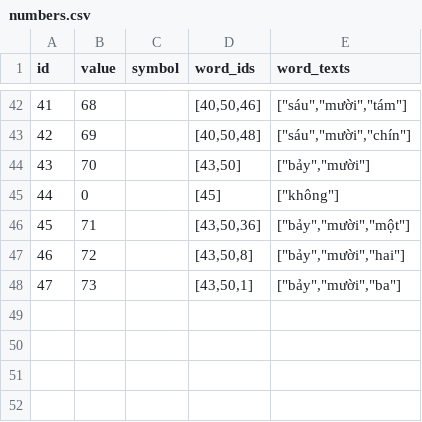
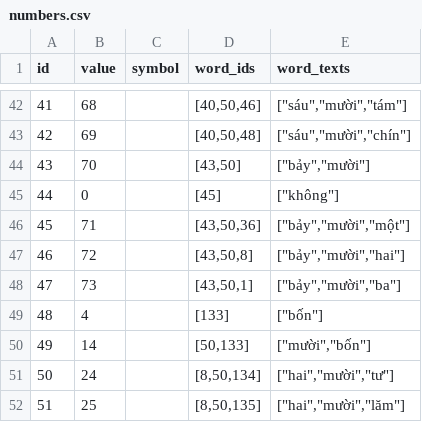
Before and after one commit to elimu-ai/webapp-lfs, a CSV file: lang-VIE/numbers.csv, drawn as a sheet; only a part is shown, gaps mark what is left out; the diff names each change by its address in the sheet, - before the commit and + after, or states it on an @@ line.

```diff
--- a/lang-VIE/numbers.csv
+++ b/lang-VIE/numbers.csv
+row 49: 48 | 4 |  | [133] | ["bốn"]
+row 50: 49 | 14 |  | [50,133] | ["mười","bốn"]
+row 51: 50 | 24 |  | [8,50,134] | ["hai","mười","tư"]
+row 52: 51 | 25 |  | [8,50,135] | ["hai","mười","lăm"]
```
Also changed, not shown: lang-ENG/emojis.csv, lang-HIN/emojis.csv, 3 other files.
